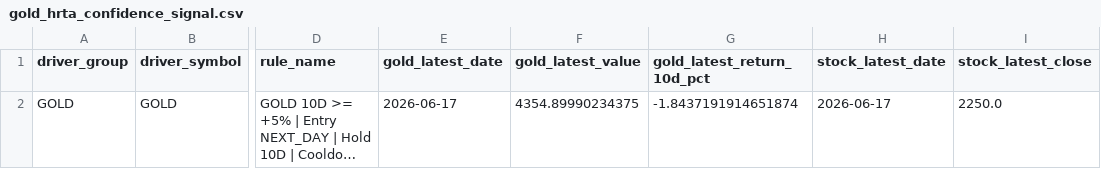
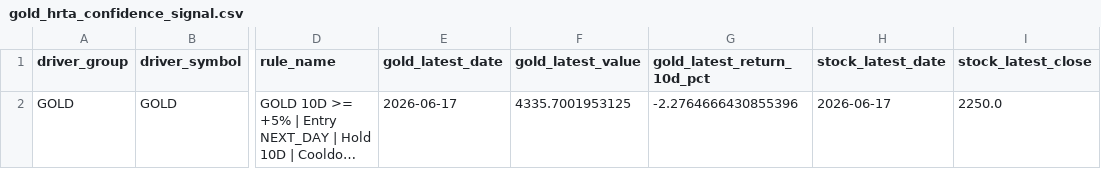
Before and after one commit to KangBaxxxo/indo-market-dashboard, a CSV file: data/processed/gold_hrta_confidence_signal.csv, drawn as a sheet; only a part is shown, gaps mark what is left out; long unchanged cells end in …; the diff names each change by its address in the sheet, - before the commit and + after, or states it on an @@ line.

```diff
--- a/data/processed/gold_hrta_confidence_signal.csv
+++ b/data/processed/gold_hrta_confidence_signal.csv
-F2 (gold_latest_value): 4354.89990234375
+F2 (gold_latest_value): 4335.7001953125
-G2 (gold_latest_return_10d_pct): -1.8437191914651874
+G2 (gold_latest_return_10d_pct): -2.2764666430855396
```
Also changed, not shown: data/processed/latest_driver_signals.csv, 2 other files.
